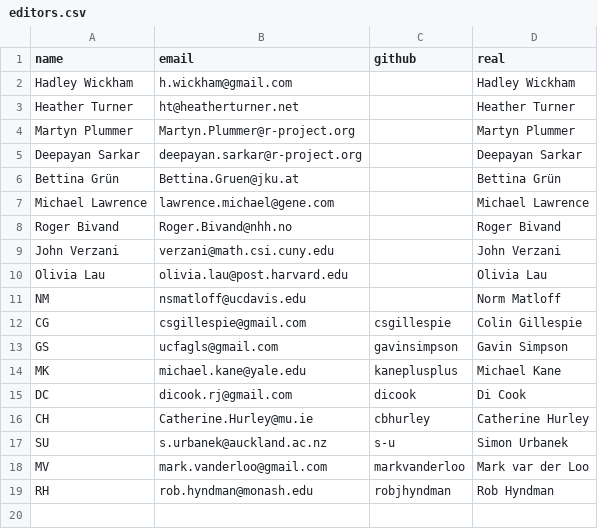
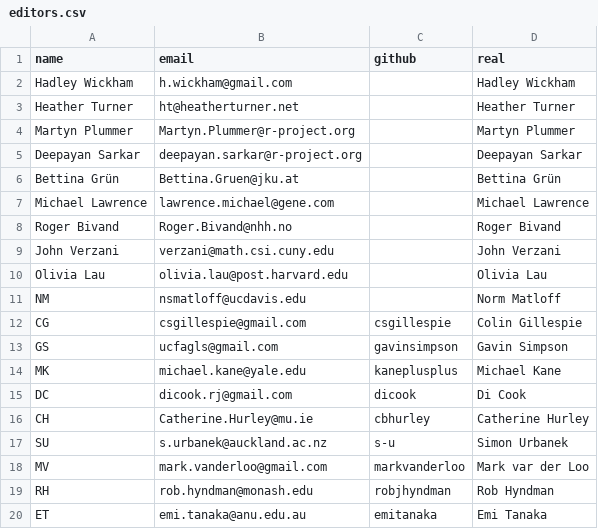
Before and after one commit to rjournal/rj, a CSV file: inst/editors.csv, drawn as a sheet.

Commit message:
add Emi to the editors

```diff
--- a/inst/editors.csv
+++ b/inst/editors.csv
@@ -19 +19,2 @@ MV,mark.vanderloo@gmail.com,markvanderloo,Mark var der Loo
 RH,rob.hyndman@monash.edu,robjhyndman,Rob Hyndman
+ET,emi.tanaka@anu.edu.au,emitanaka,Emi Tanaka
```
